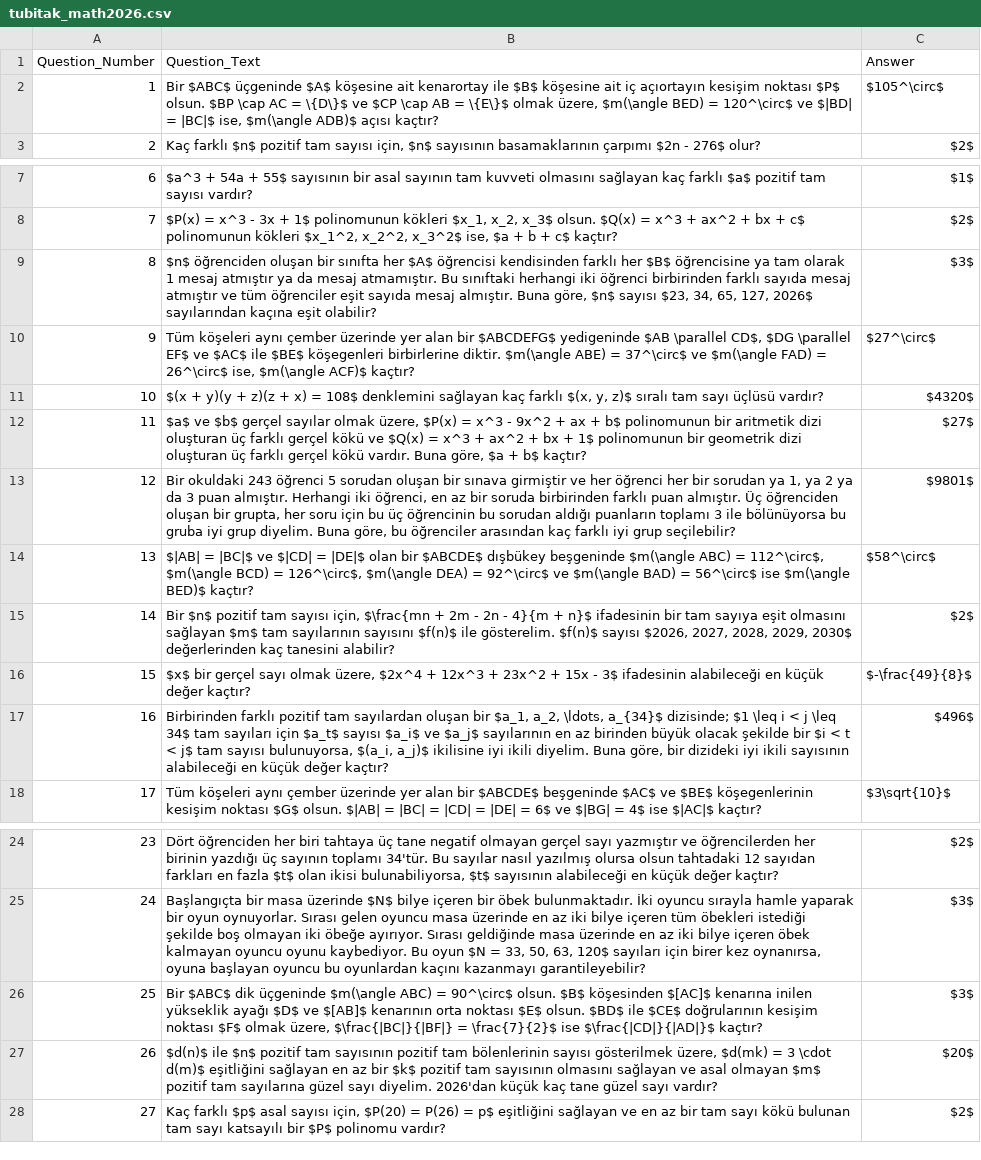
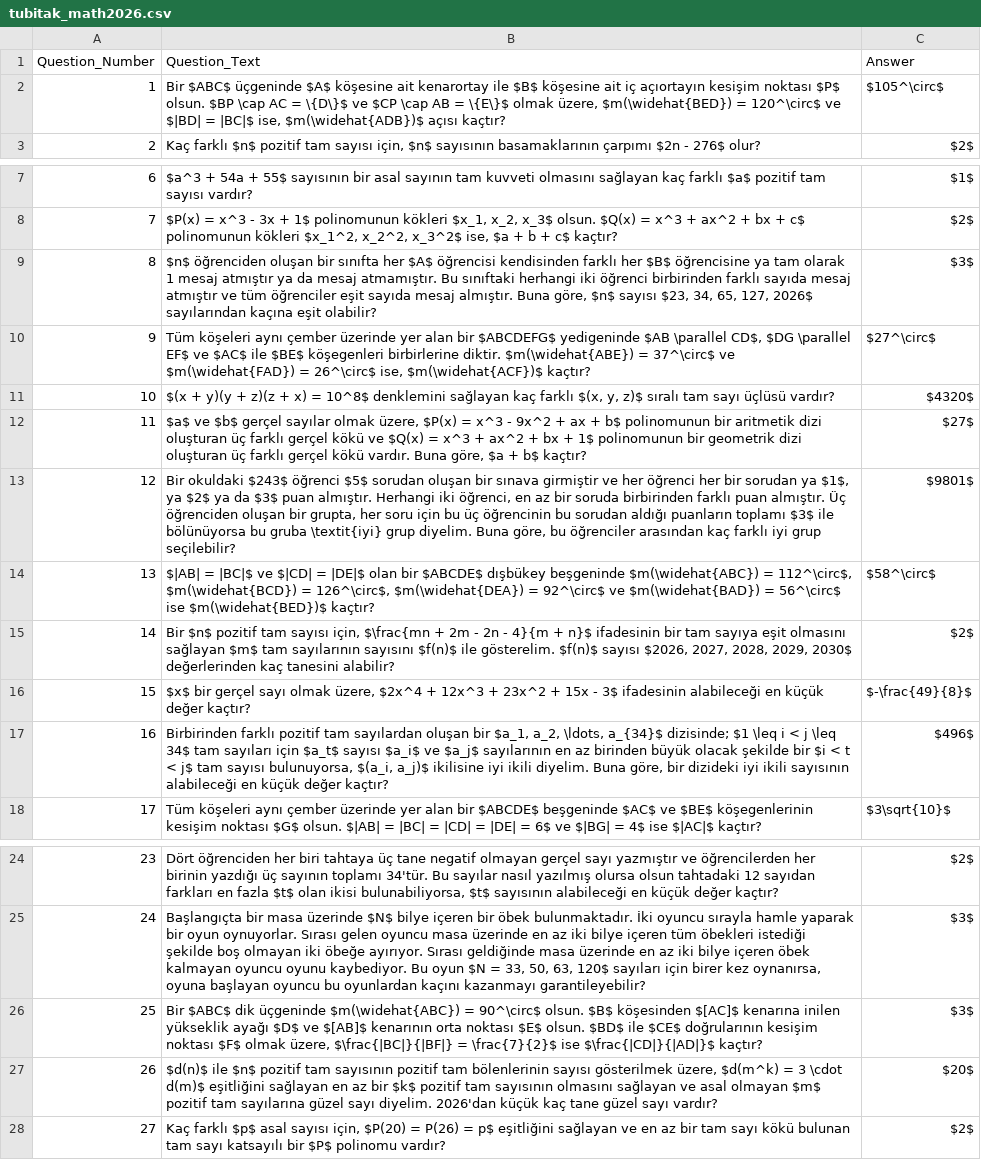
Before and after one commit to ttasalti/evalhub, a CSV file: evalhub/benchmarks/math/tubitak_math2026/tubitak_math2026.csv, drawn as a sheet; only a part is shown, gaps mark what is left out; the diff names each change by its address in the sheet, - before the commit and + after, or states it on an @@ line.

Commit message:
feat(benchmarks): add pt_exams_math; refresh tubitak_math2026 data
- New pt_exams_math benchmark (Portuguese national-exam math) with its dataset
  CSV, registered in the math benchmark registry.
- Update the tubitak_math2026 dataset.

```diff
--- a/evalhub/benchmarks/math/tubitak_math2026/tubitak_math2026.csv
+++ b/evalhub/benchmarks/math/tubitak_math2026/tubitak_math2026.csv
-B2 (Question_Text): …olmak üzere, $m(\angle BED) = 120^\circ$ ve $|BD| = |BC|$ ise, $m(\angle ADB)$ açısı kaçtır?
+B2 (Question_Text): …olmak üzere, $m(\widehat{BED}) = 120^\circ$ ve $|BD| = |BC|$ ise, $m(\widehat{ADB})$ açısı kaçtır?
-B10 (Question_Text): …birbirlerine diktir. $m(\angle ABE) = 37^\circ$ ve $m(\angle FAD) = 26^\circ$ ise, $m(\angle ACF)$ kaçtır?
+B10 (Question_Text): …birbirlerine diktir. $m(\widehat{ABE}) = 37^\circ$ ve $m(\widehat{FAD}) = 26^\circ$ ise, $m(\widehat{ACF})$ kaçtır?
-B11 (Question_Text): …x) = 108$ denklemini sağlayan…
+B11 (Question_Text): …x) = 10^8$ denklemini sağlayan…
-B13 (Question_Text): Bir okuldaki 243 öğrenci 5 sorudan oluşan bir sınava girmiştir ve her öğrenci her bir sorudan ya 1, ya 2 ya da 3 puan almıştır. Herhangi iki öğrenci, en az bir soruda birbirinden farklı puan almıştır. Üç öğrenciden oluşan bir grupta, her soru için bu üç öğrencinin bu sorudan aldığı puanların toplamı 3 ile bölünüyorsa bu gruba iyi grup diyelim.…
+B13 (Question_Text): Bir okuldaki $243$ öğrenci $5$ sorudan oluşan bir sınava girmiştir ve her öğrenci her bir sorudan ya $1$, ya $2$ ya da $3$ puan almıştır. Herhangi iki öğrenci, en az bir soruda birbirinden farklı puan almıştır. Üç öğrenciden oluşan bir grupta, her soru için bu üç öğrencinin bu sorudan aldığı puanların toplamı $3$ ile bölünüyorsa bu gruba \textit{iyi} grup diyelim.…
-B14 (Question_Text): …dışbükey beşgeninde $m(\angle ABC) = 112^\circ$, $m(\angle BCD) = 126^\circ$, $m(\angle DEA) = 92^\circ$ ve $m(\angle BAD) = 56^\circ$ ise $m(\angle BED)$ kaçtır?
+B14 (Question_Text): …dışbükey beşgeninde $m(\widehat{ABC}) = 112^\circ$, $m(\widehat{BCD}) = 126^\circ$, $m(\widehat{DEA}) = 92^\circ$ ve $m(\widehat{BAD}) = 56^\circ$ ise $m(\widehat{BED})$ kaçtır?
-B26 (Question_Text): …dik üçgeninde $m(\angle ABC) = 90^\circ$…
+B26 (Question_Text): …dik üçgeninde $m(\widehat{ABC}) = 90^\circ$…
-B27 (Question_Text): …gösterilmek üzere, $d(mk) = 3…
+B27 (Question_Text): …gösterilmek üzere, $d(m^k) = 3…
```
Also changed, not shown: 3 other files.
